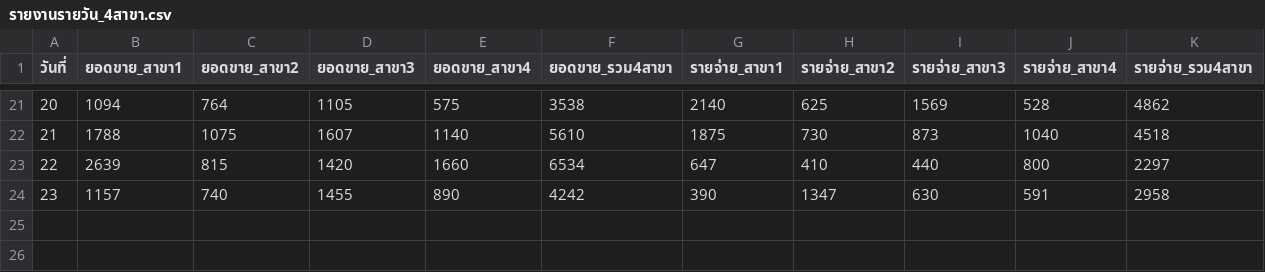
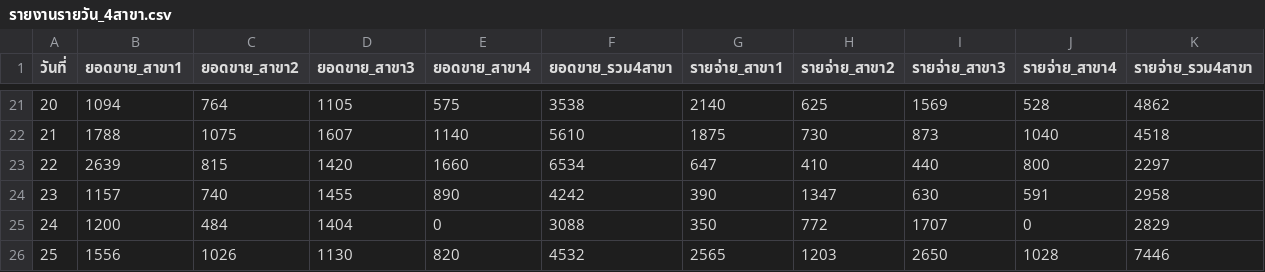
Before and after one commit to dewsun8-18/dew, a CSV file: รายงานรายวัน_4สาขา.csv, drawn as a sheet; only a part is shown, gaps mark what is left out; the diff names each change by its address in the sheet, - before the commit and + after, or states it on an @@ line.

Commit message:
update: daily financial records Day 24 - Day 25 (24-25 Nov 2569) across all 4 branches

```diff
--- a/รายงานรายวัน_4สาขา.csv
+++ b/รายงานรายวัน_4สาขา.csv
+row 25: 24 | 1200 | 484 | 1404 | 0 | 3088 | 350 | 772 | 1707 | 0 | 2829
+row 26: 25 | 1556 | 1026 | 1130 | 820 | 4532 | 2565 | 1203 | 2650 | 1028 | 7446
```
